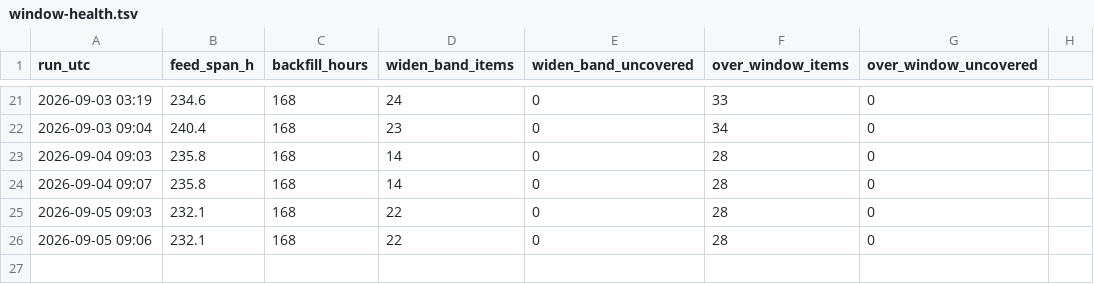
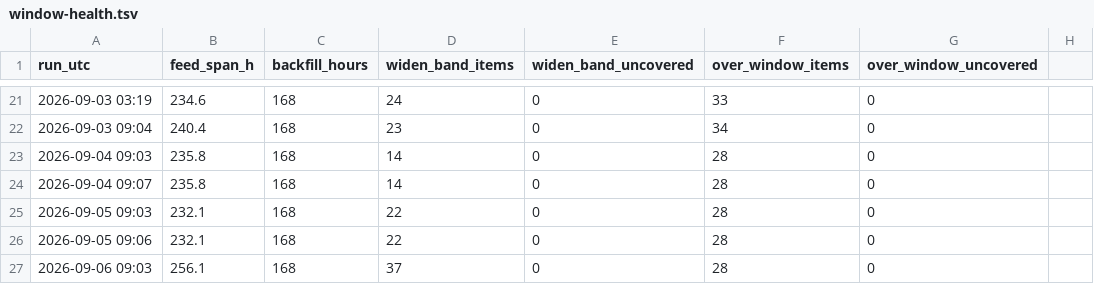
Before and after one commit to IanLiYi1996/personal-research-journal, a TSV file: aws-whats-new/window-health.tsv, drawn as a sheet; only a part is shown, gaps mark what is left out.

```diff
--- a/aws-whats-new/window-health.tsv
+++ b/aws-whats-new/window-health.tsv
@@ -26 +26,2 @@ run_utc	feed_span_h	backfill_hours	widen_band_items	widen_band_uncovered	over_wi
 2026-09-05 09:06	232.1	168	22	0	28	0
+2026-09-06 09:03	256.1	168	37	0	28	0
```
Also changed, not shown: ops/run-log.tsv, 1 other file.
